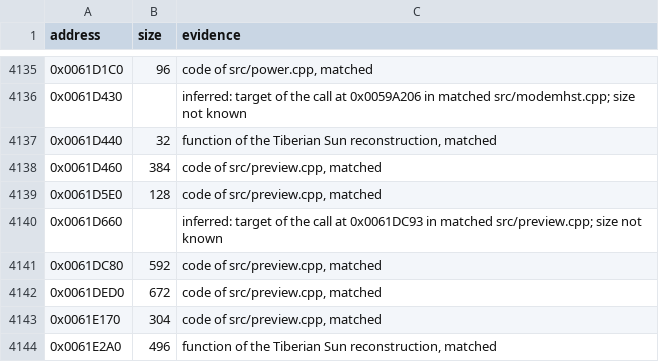
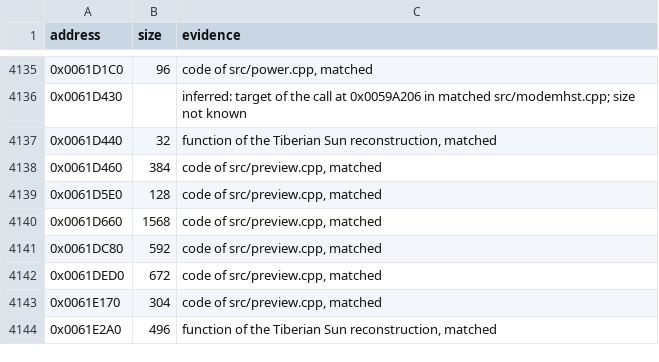
Before and after one commit to meastes/RedAlert2, a CSV file: config/ra2-1.006/functions.csv, drawn as a sheet; only a part is shown, gaps mark what is left out.

Commit message:
Match 1 more preview.cpp function

```diff
--- a/config/ra2-1.006/functions.csv
+++ b/config/ra2-1.006/functions.csv
@@ -4139,3 +4139,3 @@ address,size,evidence
 0x0061D5E0,128,"code of src/preview.cpp, matched"
-0x0061D660,,"inferred: target of the call at 0x0061DC93 in matched src/preview.cpp; size not known"
+0x0061D660,1568,"code of src/preview.cpp, matched"
 0x0061DC80,592,"code of src/preview.cpp, matched"
```
Also changed, not shown: config/ra2-1.006/modules.csv, 1 other file.
